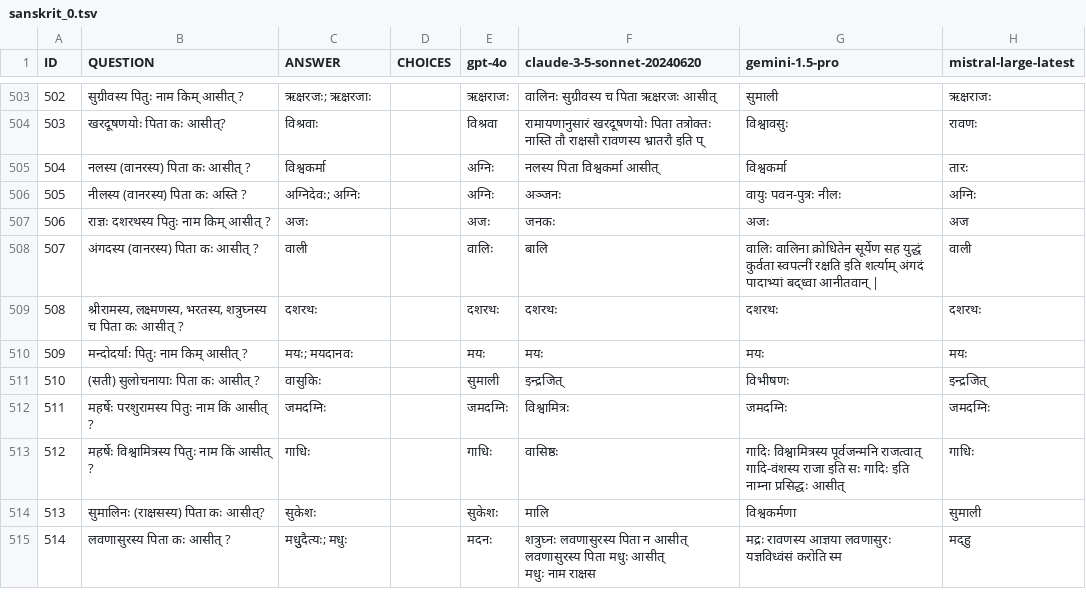
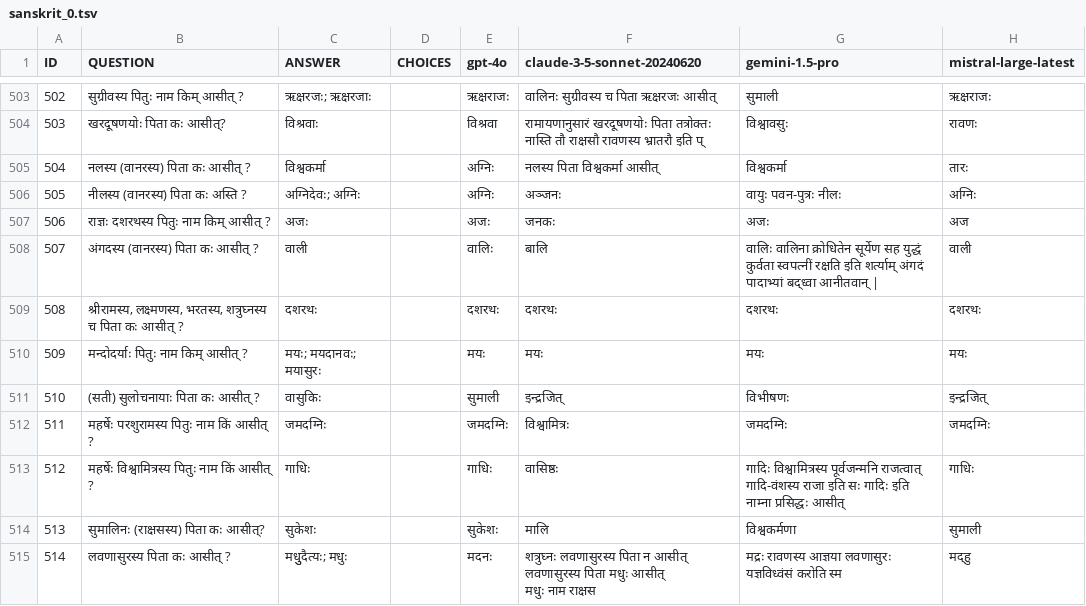
Before and after one commit to mahesh-ak/SktQA, a TSV file: results/zero_shot/sanskrit_0.tsv, drawn as a sheet; only a part is shown, gaps mark what is left out; the diff covers the shown part only; the diff names each change by its address in the sheet, - before the commit and + after, or states it on an @@ line.

```diff
--- a/results/zero_shot/sanskrit_0.tsv
+++ b/results/zero_shot/sanskrit_0.tsv
-C510 (ANSWER): मयः; मयदानवः
+C510 (ANSWER): मयः; मयदानवः; मयासुरः
```
Also changed, not shown: 44 edited cells elsewhere in this file, data/qa_set/sanskrit.tsv, results/zero_shot/sanskrit_en_0.tsv, 3 other files.
